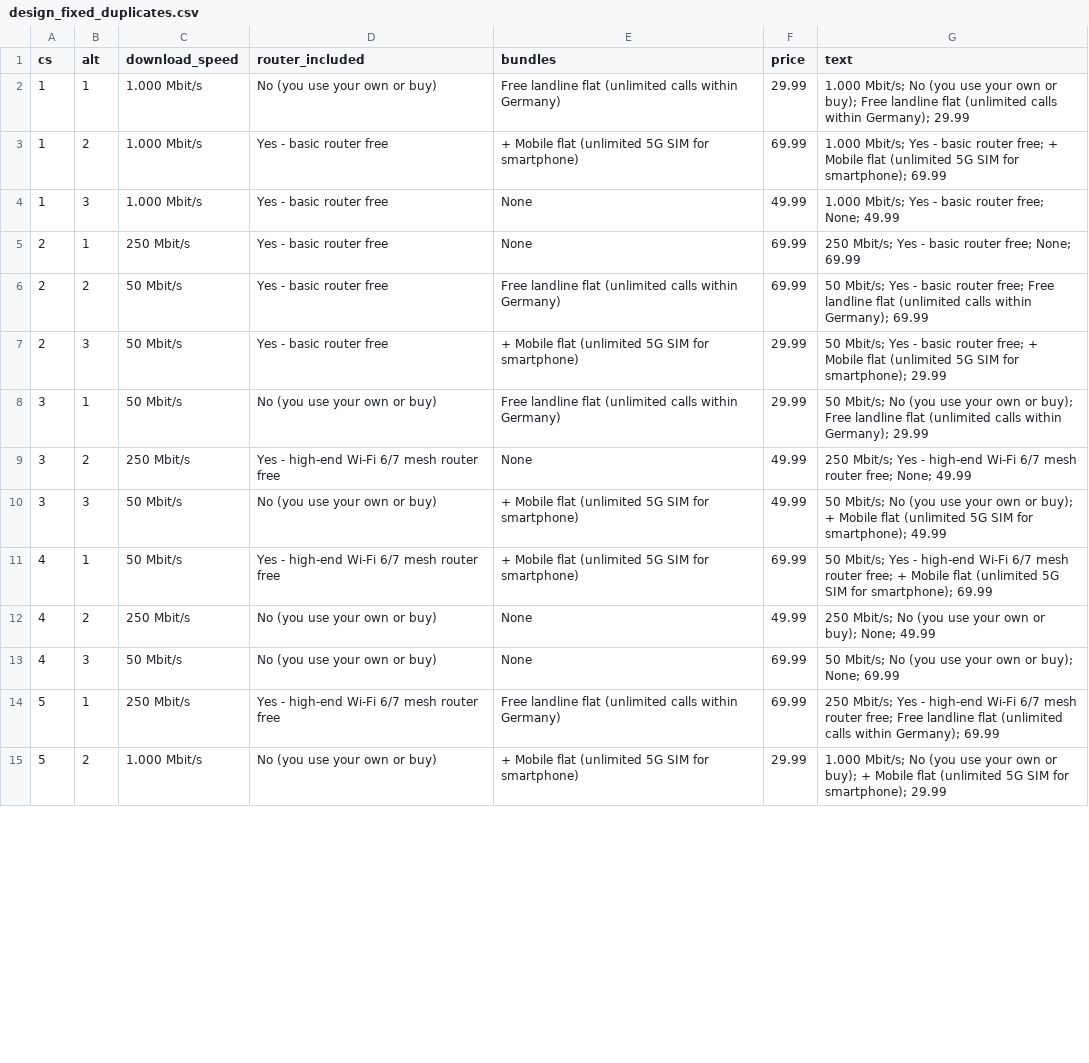
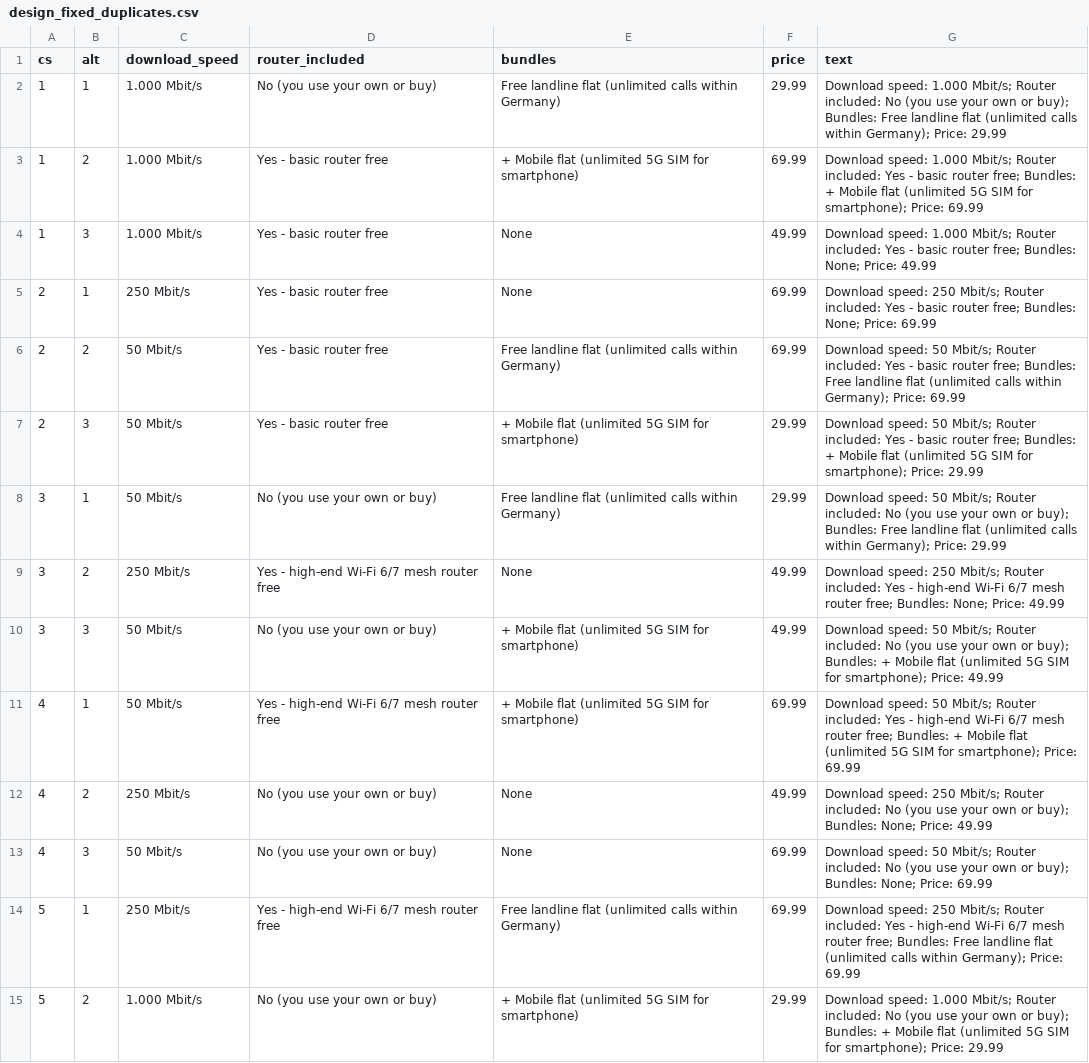
Before and after one commit to MiaYangM/Seminar-Marketing-R, a CSV file: design_fixed_duplicates.csv, drawn as a sheet; only a part is shown; the diff covers the shown part only.

Commit message:
fix text

```diff
--- a/design_fixed_duplicates.csv
+++ b/design_fixed_duplicates.csv
@@ -1,15 +1,15 @@
 "cs","alt","download_speed","router_included","bundles","price","text"
-1,1,"1.000 Mbit/s","No (you use your own or buy)","Free landline flat (unlimited calls within Germany)","29.99","1.000 Mbit/s; No (you use your own or buy); Free landline flat (unlimited calls within Germany); 29.99"
-1,2,"1.000 Mbit/s","Yes - basic router free","+ Mobile flat (unlimited 5G SIM for smartphone)","69.99","1.000 Mbit/s; Yes - basic router free; + Mobile flat (unlimited 5G SIM for smartphone); 69.99"
-1,3,"1.000 Mbit/s","Yes - basic router free","None","49.99","1.000 Mbit/s; Yes - basic router free; None; 49.99"
-2,1,"250 Mbit/s","Yes - basic router free","None","69.99","250 Mbit/s; Yes - basic router free; None; 69.99"
-2,2,"50 Mbit/s","Yes - basic router free","Free landline flat (unlimited calls within Germany)","69.99","50 Mbit/s; Yes - basic router free; Free landline flat (unlimited calls within Germany); 69.99"
-2,3,"50 Mbit/s","Yes - basic router free","+ Mobile flat (unlimited 5G SIM for smartphone)","29.99","50 Mbit/s; Yes - basic router free; + Mobile flat (unlimited 5G SIM for smartphone); 29.99"
-3,1,"50 Mbit/s","No (you use your own or buy)","Free landline flat (unlimited calls within Germany)","29.99","50 Mbit/s; No (you use your own or buy); Free landline flat (unlimited calls within Germany); 29.99"
-3,2,"250 Mbit/s","Yes - high-end Wi-Fi 6/7 mesh router free","None","49.99","250 Mbit/s; Yes - high-end Wi-Fi 6/7 mesh router free; None; 49.99"
-3,3,"50 Mbit/s","No (you use your own or buy)","+ Mobile flat (unlimited 5G SIM for smartphone)","49.99","50 Mbit/s; No (you use your own or buy); + Mobile flat (unlimited 5G SIM for smartphone); 49.99"
-4,1,"50 Mbit/s","Yes - high-end Wi-Fi 6/7 mesh router free","+ Mobile flat (unlimited 5G SIM for smartphone)","69.99","50 Mbit/s; Yes - high-end Wi-Fi 6/7 mesh router free; + Mobile flat (unlimited 5G SIM for smartphone); 69.99"
-4,2,"250 Mbit/s","No (you use your own or buy)","None","49.99","250 Mbit/s; No (you use your own or buy); None; 49.99"
-4,3,"50 Mbit/s","No (you use your own or buy)","None","69.99","50 Mbit/s; No (you use your own or buy); None; 69.99"
-5,1,"250 Mbit/s","Yes - high-end Wi-Fi 6/7 mesh router free","Free landline flat (unlimited calls within Germany)","69.99","250 Mbit/s; Yes - high-end Wi-Fi 6/7 mesh router free; Free landline flat (unlimited calls within Germany); 69.99"
-5,2,"1.000 Mbit/s","No (you use your own or buy)","+ Mobile flat (unlimited 5G SIM for smartphone)","29.99","1.000 Mbit/s; No (you use your own or buy); + Mobile flat (unlimited 5G SIM for smartphone); 29.99"
+1,1,"1.000 Mbit/s","No (you use your own or buy)","Free landline flat (unlimited calls within Germany)","29.99","Download speed: 1.000 Mbit/s; Router included: No (you use your own or buy); Bundles: Free landline flat (unlimited calls within Germany); Price: 29.99"
+1,2,"1.000 Mbit/s","Yes - basic router free","+ Mobile flat (unlimited 5G SIM for smartphone)","69.99","Download speed: 1.000 Mbit/s; Router included: Yes - basic router free; Bundles: + Mobile flat (unlimited 5G SIM for smartphone); Price: 69.99"
+1,3,"1.000 Mbit/s","Yes - basic router free","None","49.99","Download speed: 1.000 Mbit/s; Router included: Yes - basic router free; Bundles: None; Price: 49.99"
+2,1,"250 Mbit/s","Yes - basic router free","None","69.99","Download speed: 250 Mbit/s; Router included: Yes - basic router free; Bundles: None; Price: 69.99"
+2,2,"50 Mbit/s","Yes - basic router free","Free landline flat (unlimited calls within Germany)","69.99","Download speed: 50 Mbit/s; Router included: Yes - basic router free; Bundles: Free landline flat (unlimited calls within Germany); Price: 69.99"
+2,3,"50 Mbit/s","Yes - basic router free","+ Mobile flat (unlimited 5G SIM for smartphone)","29.99","Download speed: 50 Mbit/s; Router included: Yes - basic router free; Bundles: + Mobile flat (unlimited 5G SIM for smartphone); Price: 29.99"
+3,1,"50 Mbit/s","No (you use your own or buy)","Free landline flat (unlimited calls within Germany)","29.99","Download speed: 50 Mbit/s; Router included: No (you use your own or buy); Bundles: Free landline flat (unlimited calls within Germany); Price: 29.99"
+3,2,"250 Mbit/s","Yes - high-end Wi-Fi 6/7 mesh router free","None","49.99","Download speed: 250 Mbit/s; Router included: Yes - high-end Wi-Fi 6/7 mesh router free; Bundles: None; Price: 49.99"
+3,3,"50 Mbit/s","No (you use your own or buy)","+ Mobile flat (unlimited 5G SIM for smartphone)","49.99","Download speed: 50 Mbit/s; Router included: No (you use your own or buy); Bundles: + Mobile flat (unlimited 5G SIM for smartphone); Price: 49.99"
+4,1,"50 Mbit/s","Yes - high-end Wi-Fi 6/7 mesh router free","+ Mobile flat (unlimited 5G SIM for smartphone)","69.99","Download speed: 50 Mbit/s; Router included: Yes - high-end Wi-Fi 6/7 mesh router free; Bundles: + Mobile flat (unlimited 5G SIM for smartphone); Price: 69.99"
+4,2,"250 Mbit/s","No (you use your own or buy)","None","49.99","Download speed: 250 Mbit/s; Router included: No (you use your own or buy); Bundles: None; Price: 49.99"
+4,3,"50 Mbit/s","No (you use your own or buy)","None","69.99","Download speed: 50 Mbit/s; Router included: No (you use your own or buy); Bundles: None; Price: 69.99"
+5,1,"250 Mbit/s","Yes - high-end Wi-Fi 6/7 mesh router free","Free landline flat (unlimited calls within Germany)","69.99","Download speed: 250 Mbit/s; Router included: Yes - high-end Wi-Fi 6/7 mesh router free; Bundles: Free landline flat (unlimited calls within Germany); Price: 69.99"
+5,2,"1.000 Mbit/s","No (you use your own or buy)","+ Mobile flat (unlimited 5G SIM for smartphone)","29.99","Download speed: 1.000 Mbit/s; Router included: No (you use your own or buy); Bundles: + Mobile flat (unlimited 5G SIM for smartphone); Price: 29.99"
```
Also changed, not shown: 34 edited cells elsewhere in this file, 1 other file.
